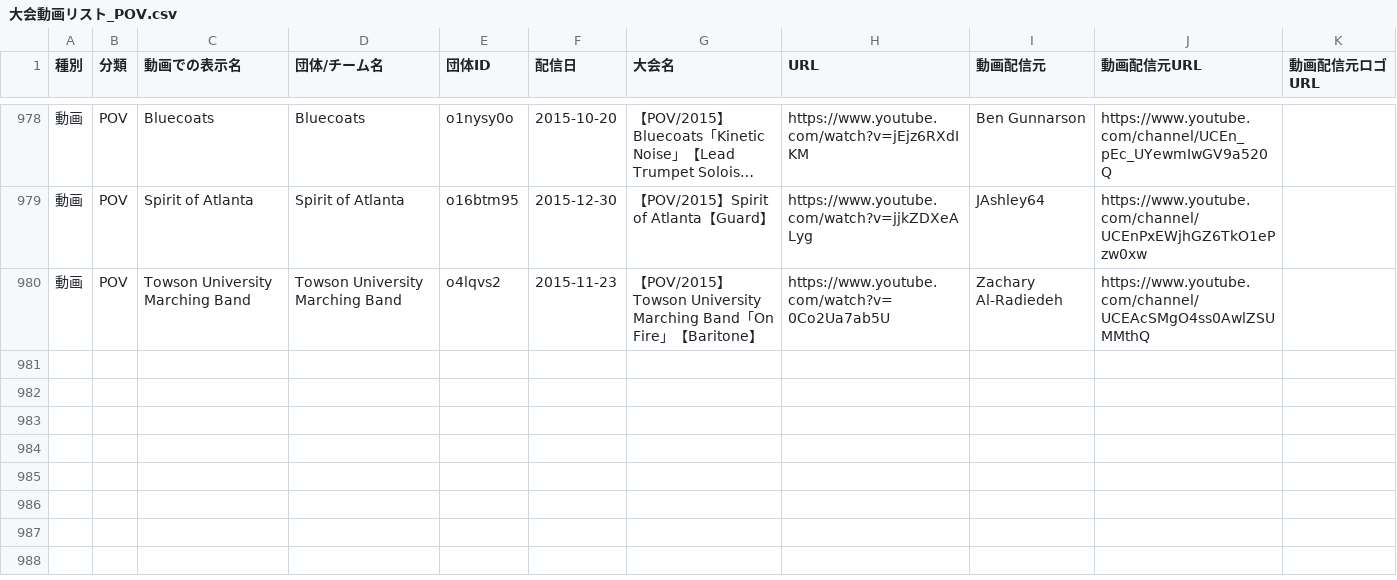
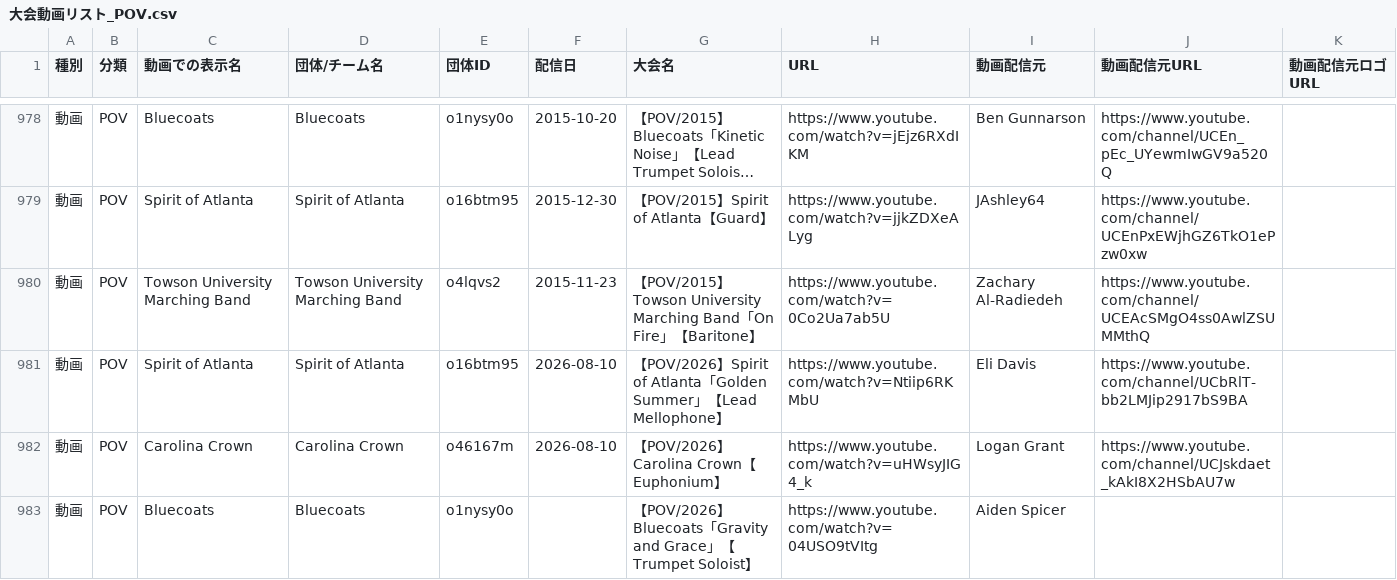
Before and after one commit to YuOKOVHI/marchinz, a CSV file: 大会動画リスト_POV.csv, drawn as a sheet; only a part is shown, gaps mark what is left out; long unchanged cells end in …; the diff names each change by its address in the sheet, - before the commit and + after, or states it on an @@ line.

```diff
--- a/大会動画リスト_POV.csv
+++ b/大会動画リスト_POV.csv
+row 981: 動画 | POV | Spirit of Atlanta | Spirit of Atlanta | o16btm95 | 2026-08-10 | 【POV/2026】Spirit of Atlanta「Golden Summer」【Lead Mellophone】 | https://www.youtube.com/watch?v=Ntiip6RKMbU | Eli Davis | https://www.youtube.com/channel/UCbRlT-bb2LMJip2917bS9BA
+row 982: 動画 | POV | Carolina Crown | Carolina Crown | o46167m | 2026-08-10 | 【POV/2026】Carolina Crown【Euphonium】 | https://www.youtube.com/watch?v=uHWsyJIG4_k | Logan Grant | https://www.youtube.com/channel/UCJskdaet_kAkI8X2HSbAU7w
+row 983: 動画 | POV | Bluecoats | Bluecoats | o1nysy0o |  | 【POV/2026】Bluecoats「Gravity and Grace」【Trumpet Soloist】 | https://www.youtube.com/watch?v=04USO9tVItg | Aiden Spicer
```
Also changed, not shown: 4 other files.
